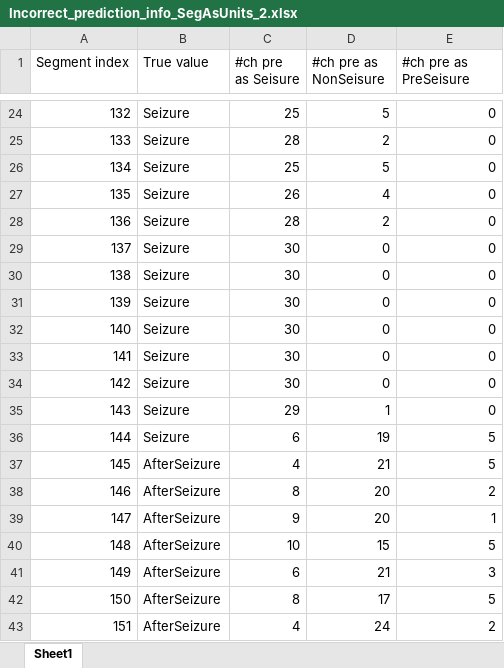
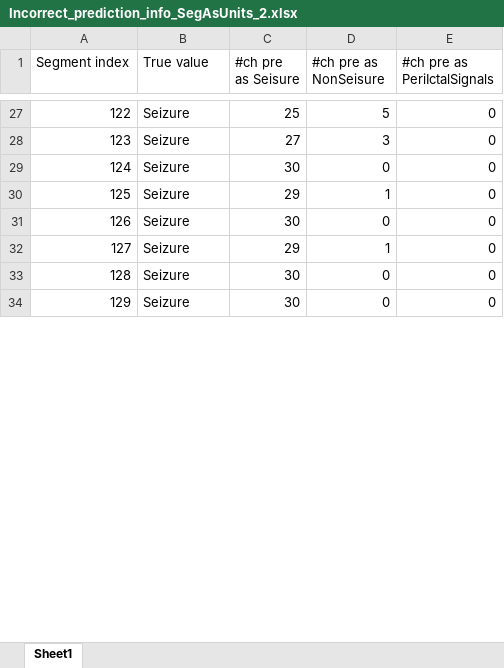
Before and after one commit to Chen20001231/EEG_ChenYANG, an Excel workbook: Incorrect_prediction_info_SegAsUnits_2.xlsx, sheet Sheet1, drawn as a sheet; only a part is shown, gaps mark what is left out; values as stored, in another font and other column widths than the file's, no borders; charts and pictures not drawn; removed rows and columns are numbered as before the commit, all else as after; the diff covers the shown part only; the diff names each change by its address in the sheet, - before the commit and + after, or states it on an @@ line.

Commit message:
Change category ‘PreSeizure’ to ‘PeriIctalSignals’
Change category ‘PreSeizure’ to ‘PeriIctalSignals’

```diff
--- a/Incorrect_prediction_info_SegAsUnits_2.xlsx (sheet Sheet1)
+++ b/Incorrect_prediction_info_SegAsUnits_2.xlsx (sheet Sheet1)
-E1: #ch pre as PreSeisure
+E1: #ch pre as PeriIctalSignals
@@ column A (Segment index) renumbered between rows 22 and 34 @@
-C28 (#ch pre as Seisure): 28
+C28 (#ch pre as Seisure): 27
-D28 (#ch pre as NonSeisure): 2
+D28 (#ch pre as NonSeisure): 3
-row 26: 134 | Seizure | 25 | 5 | 0
@@ row 27 moved to row 35: 130 @@
-C29 (#ch pre as Seisure): 28
+C29 (#ch pre as Seisure): 30
-D29 (#ch pre as NonSeisure): 2
+D29 (#ch pre as NonSeisure): 0
@@ row 35 moved to row 30: 125 @@
+row 32: 127 | Seizure | 29 | 1 | 0
-row 32: 140 | Seizure | 30 | 0 | 0
-row 33: 141 | Seizure | 30 | 0 | 0
-row 34: 142 | Seizure | 30 | 0 | 0
-row 36: 144 | Seizure | 6 | 19 | 5
-row 37: 145 | AfterSeizure | 4 | 21 | 5
-row 38: 146 | AfterSeizure | 8 | 20 | 2
-row 39: 147 | AfterSeizure | 9 | 20 | 1
-row 40: 148 | AfterSeizure | 10 | 15 | 5
-row 41: 149 | AfterSeizure | 6 | 21 | 3
-row 42: 150 | AfterSeizure | 8 | 17 | 5
-row 43: 151 | AfterSeizure | 4 | 24 | 2
```
Also changed, not shown: 55 added rows, 34 removed rows and 1 edited cell elsewhere in this sheet, charts or pictures, 1 other file.
